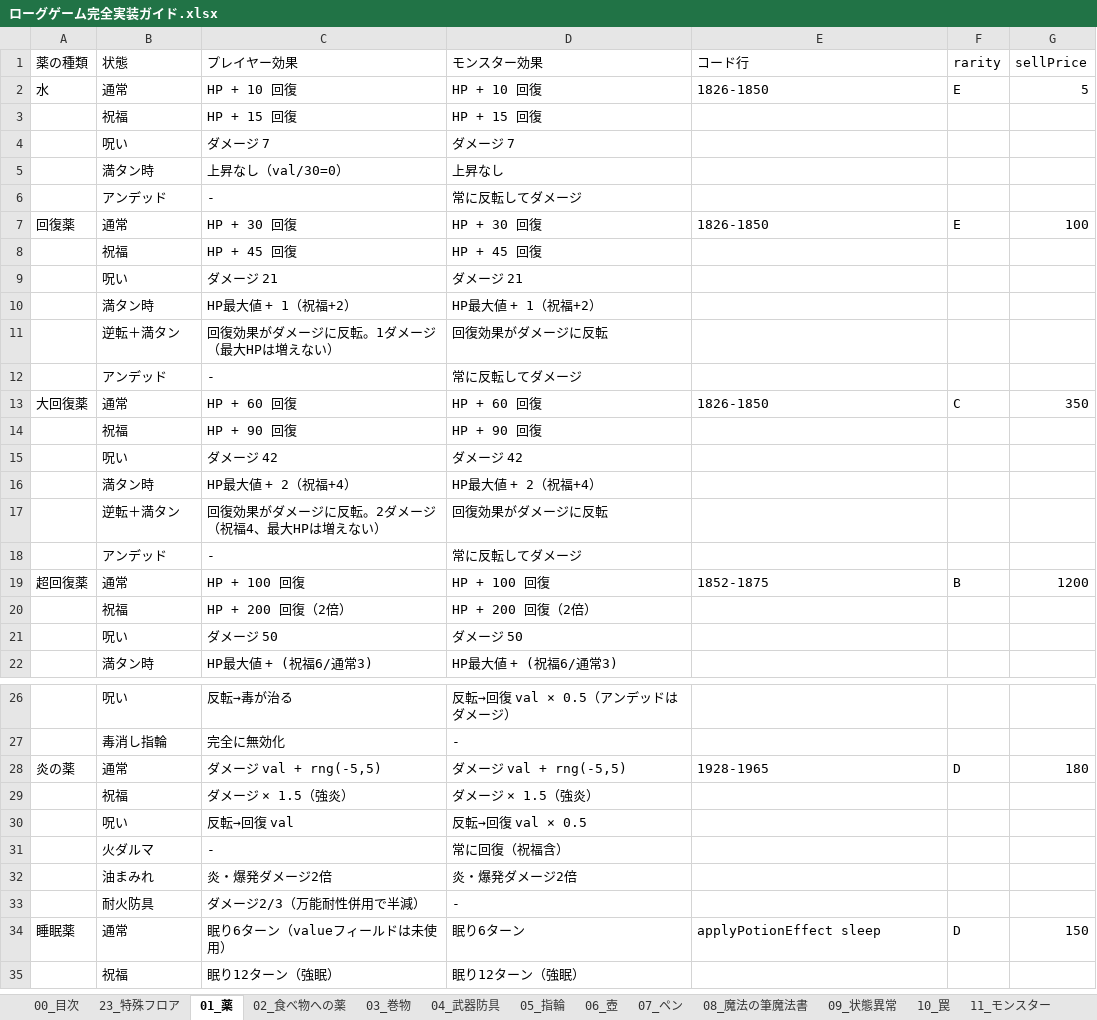
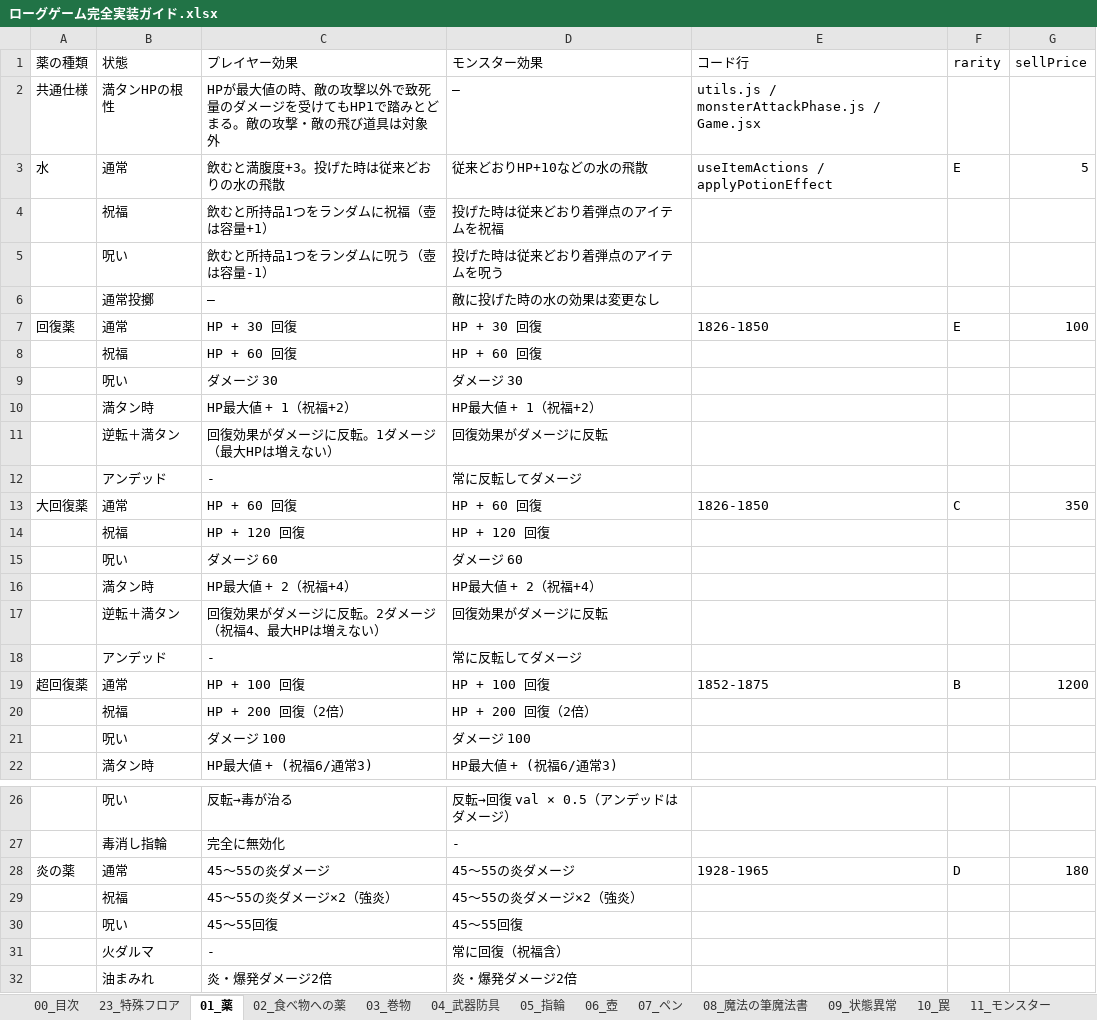
Before and after one commit to akechiment-commits/Rogue, an Excel workbook: ローグゲーム完全実装ガイド.xlsx, sheet 01_薬, drawn as a sheet; only a part is shown, gaps mark what is left out; the shorter side is filled out with more unchanged rows; values as stored, in another font and other column widths than the file's, no borders; removed rows and columns are numbered as before the commit, all else as after; the diff names each change by its address in the sheet, - before the commit and + after, or states it on an @@ line.

```diff
--- a/ローグゲーム完全実装ガイド.xlsx (sheet 01_薬)
+++ b/ローグゲーム完全実装ガイド.xlsx (sheet 01_薬)
+row 2: 共通仕様 | 満タンHPの根性 | HPが最大値の時、敵の攻撃以外で致死量のダメージを受けてもHP1で踏みとどまる。敵の攻撃・敵の飛び道具は対象外 | — | utils.js / monsterAttackPhase.js / Game.jsx
-C3 (プレイヤー効果): HP + 10 回復
+C3 (プレイヤー効果): 飲むと満腹度+3。投げた時は従来どおりの水の飛散
-D3 (モンスター効果): HP + 10 回復
+D3 (モンスター効果): 従来どおりHP+10などの水の飛散
-E3 (コード行): 1826-1850
+E3 (コード行): useItemActions / applyPotionEffect
-row 3:  | 祝福 | HP + 15 回復 | HP + 15 回復
-row 4:  | 呪い | ダメージ 7 | ダメージ 7
-row 5:  | 満タン時 | 上昇なし（val/30=0） | 上昇なし
-row 6:  | アンデッド | - | 常に反転してダメージ
+row 4:  | 祝福 | 飲むと所持品1つをランダムに祝福（壺は容量+1） | 投げた時は従来どおり着弾点のアイテムを祝福
+row 5:  | 呪い | 飲むと所持品1つをランダムに呪う（壺は容量-1） | 投げた時は従来どおり着弾点のアイテムを呪う
+row 6:  | 通常投擲 | — | 敵に投げた時の水の効果は変更なし
-C8 (プレイヤー効果): HP + 45 回復
+C8 (プレイヤー効果): HP + 60 回復
-D8 (モンスター効果): HP + 45 回復
+D8 (モンスター効果): HP + 60 回復
-C9 (プレイヤー効果): ダメージ 21
+C9 (プレイヤー効果): ダメージ 30
-D9 (モンスター効果): ダメージ 21
+D9 (モンスター効果): ダメージ 30
-C14 (プレイヤー効果): HP + 90 回復
+C14 (プレイヤー効果): HP + 120 回復
-D14 (モンスター効果): HP + 90 回復
+D14 (モンスター効果): HP + 120 回復
-C15 (プレイヤー効果): ダメージ 42
+C15 (プレイヤー効果): ダメージ 60
-D15 (モンスター効果): ダメージ 42
+D15 (モンスター効果): ダメージ 60
-C21 (プレイヤー効果): ダメージ 50
+C21 (プレイヤー効果): ダメージ 100
-D21 (モンスター効果): ダメージ 50
+D21 (モンスター効果): ダメージ 100
-C28 (プレイヤー効果): ダメージ val + rng(-5,5)
+C28 (プレイヤー効果): 45〜55の炎ダメージ
-D28 (モンスター効果): ダメージ val + rng(-5,5)
+D28 (モンスター効果): 45〜55の炎ダメージ
-C29 (プレイヤー効果): ダメージ × 1.5（強炎）
+C29 (プレイヤー効果): 45〜55の炎ダメージ×2（強炎）
-D29 (モンスター効果): ダメージ × 1.5（強炎）
+D29 (モンスター効果): 45〜55の炎ダメージ×2（強炎）
-row 30:  | 呪い | 反転→回復 val | 反転→回復 val × 0.5
+row 30:  | 呪い | 45〜55回復 | 45〜55回復
```
Also changed, not shown: sheet 23_特殊フロア, sheet 14_大箱, 9 other files.
